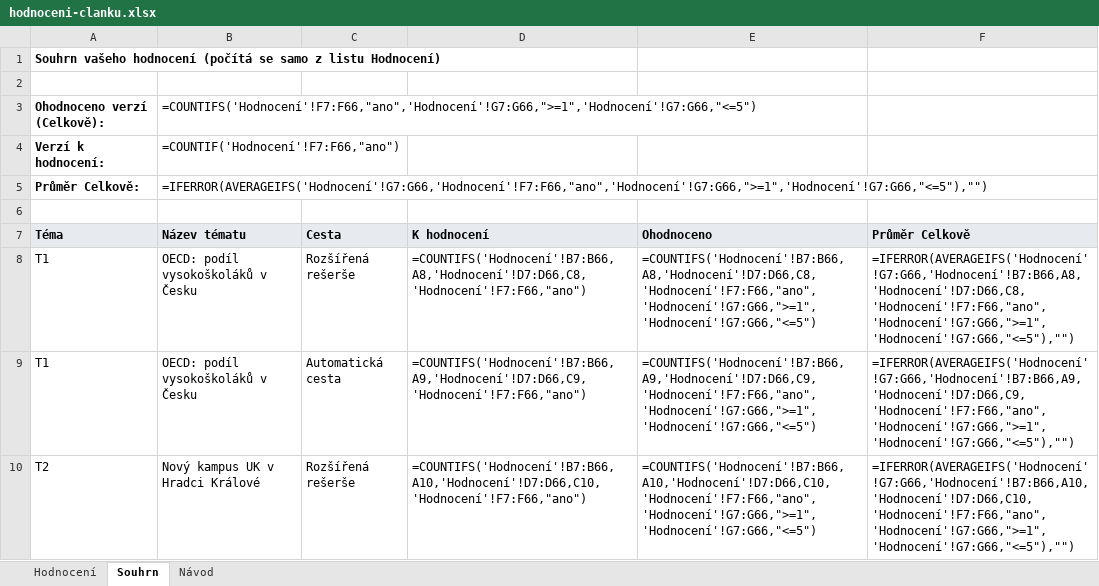
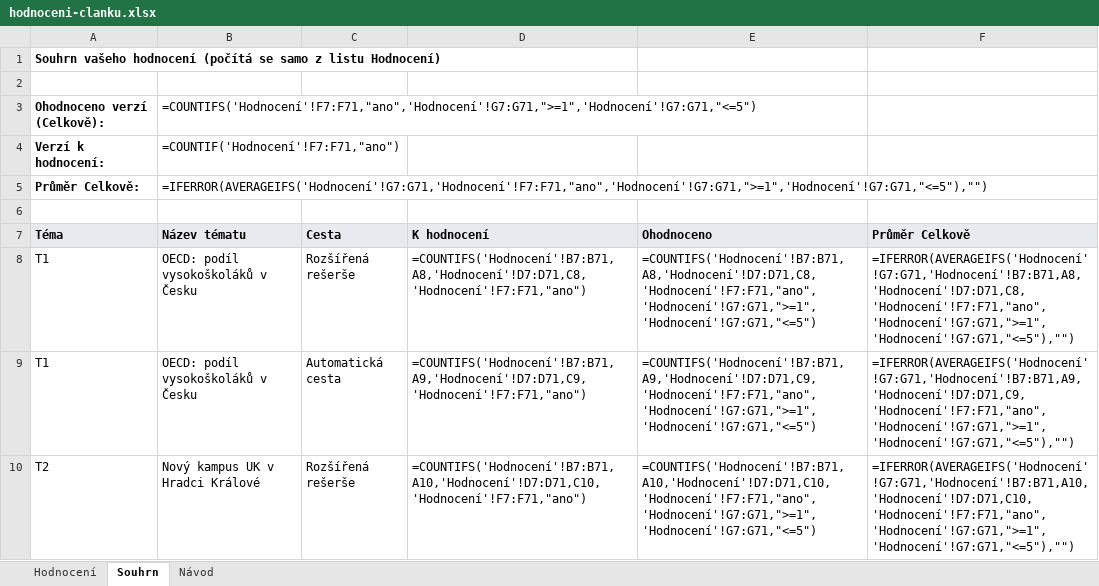
Before and after one commit to Effistream/ai-redakce-ukazka-khuejtv3, an Excel workbook: hodnoceni/hodnoceni-clanku.xlsx, sheet Souhrn, drawn as a sheet; only a part is shown; values as stored, in another font and other column widths than the file's, no borders; formulas without a stored value are shown as written; the diff covers the shown part only; the diff names each change by its address in the sheet, - before the commit and + after, or states it on an @@ line.

```diff
--- a/hodnoceni/hodnoceni-clanku.xlsx (sheet Souhrn)
+++ b/hodnoceni/hodnoceni-clanku.xlsx (sheet Souhrn)
-B3 (Název tématu): =COUNTIFS('Hodnocení'!F7:F66,"ano",'Hodnocení'!G7:G66,">=1",'Hodnocení'!G7:G66,"<=5")
+B3 (Název tématu): =COUNTIFS('Hodnocení'!F7:F71,"ano",'Hodnocení'!G7:G71,">=1",'Hodnocení'!G7:G71,"<=5")
-B4 (Název tématu): =COUNTIF('Hodnocení'!F7:F66,"ano")
+B4 (Název tématu): =COUNTIF('Hodnocení'!F7:F71,"ano")
-B5 (Název tématu): =IFERROR(AVERAGEIFS('Hodnocení'!G7:G66,'Hodnocení'!F7:F66,"ano",'Hodnocení'!G7:G66,">=1",'Hodnocení'!G7:G66,"<=5"),"")
+B5 (Název tématu): =IFERROR(AVERAGEIFS('Hodnocení'!G7:G71,'Hodnocení'!F7:F71,"ano",'Hodnocení'!G7:G71,">=1",'Hodnocení'!G7:G71,"<=5"),"")
-D8 (K hodnocení): =COUNTIFS('Hodnocení'!B7:B66,A8,'Hodnocení'!D7:D66,C8,'Hodnocení'!F7:F66,"ano")
+D8 (K hodnocení): =COUNTIFS('Hodnocení'!B7:B71,A8,'Hodnocení'!D7:D71,C8,'Hodnocení'!F7:F71,"ano")
-E8 (Ohodnoceno): =COUNTIFS('Hodnocení'!B7:B66,A8,'Hodnocení'!D7:D66,C8,'Hodnocení'!F7:F66,"ano",'Hodnocení'!G7:G66,">=1",'Hodnocení'!G7:G66,"<=5")
+E8 (Ohodnoceno): =COUNTIFS('Hodnocení'!B7:B71,A8,'Hodnocení'!D7:D71,C8,'Hodnocení'!F7:F71,"ano",'Hodnocení'!G7:G71,">=1",'Hodnocení'!G7:G71,"<=5")
-F8 (Průměr Celkově): =IFERROR(AVERAGEIFS('Hodnocení'!G7:G66,'Hodnocení'!B7:B66,A8,'Hodnocení'!D7:D66,C8,'Hodnocení'!F7:F66,"ano",'Hodnocení'!G7:G66,">=1",'Hodnocení'!G7:G66,"<=5"),"")
+F8 (Průměr Celkově): =IFERROR(AVERAGEIFS('Hodnocení'!G7:G71,'Hodnocení'!B7:B71,A8,'Hodnocení'!D7:D71,C8,'Hodnocení'!F7:F71,"ano",'Hodnocení'!G7:G71,">=1",'Hodnocení'!G7:G71,"<=5"),"")
-D9 (K hodnocení): =COUNTIFS('Hodnocení'!B7:B66,A9,'Hodnocení'!D7:D66,C9,'Hodnocení'!F7:F66,"ano")
+D9 (K hodnocení): =COUNTIFS('Hodnocení'!B7:B71,A9,'Hodnocení'!D7:D71,C9,'Hodnocení'!F7:F71,"ano")
-E9 (Ohodnoceno): =COUNTIFS('Hodnocení'!B7:B66,A9,'Hodnocení'!D7:D66,C9,'Hodnocení'!F7:F66,"ano",'Hodnocení'!G7:G66,">=1",'Hodnocení'!G7:G66,"<=5")
+E9 (Ohodnoceno): =COUNTIFS('Hodnocení'!B7:B71,A9,'Hodnocení'!D7:D71,C9,'Hodnocení'!F7:F71,"ano",'Hodnocení'!G7:G71,">=1",'Hodnocení'!G7:G71,"<=5")
-F9 (Průměr Celkově): =IFERROR(AVERAGEIFS('Hodnocení'!G7:G66,'Hodnocení'!B7:B66,A9,'Hodnocení'!D7:D66,C9,'Hodnocení'!F7:F66,"ano",'Hodnocení'!G7:G66,">=1",'Hodnocení'!G7:G66,"<=5"),"")
+F9 (Průměr Celkově): =IFERROR(AVERAGEIFS('Hodnocení'!G7:G71,'Hodnocení'!B7:B71,A9,'Hodnocení'!D7:D71,C9,'Hodnocení'!F7:F71,"ano",'Hodnocení'!G7:G71,">=1",'Hodnocení'!G7:G71,"<=5"),"")
-D10 (K hodnocení): =COUNTIFS('Hodnocení'!B7:B66,A10,'Hodnocení'!D7:D66,C10,'Hodnocení'!F7:F66,"ano")
+D10 (K hodnocení): =COUNTIFS('Hodnocení'!B7:B71,A10,'Hodnocení'!D7:D71,C10,'Hodnocení'!F7:F71,"ano")
-E10 (Ohodnoceno): =COUNTIFS('Hodnocení'!B7:B66,A10,'Hodnocení'!D7:D66,C10,'Hodnocení'!F7:F66,"ano",'Hodnocení'!G7:G66,">=1",'Hodnocení'!G7:G66,"<=5")
+E10 (Ohodnoceno): =COUNTIFS('Hodnocení'!B7:B71,A10,'Hodnocení'!D7:D71,C10,'Hodnocení'!F7:F71,"ano",'Hodnocení'!G7:G71,">=1",'Hodnocení'!G7:G71,"<=5")
-F10 (Průměr Celkově): =IFERROR(AVERAGEIFS('Hodnocení'!G7:G66,'Hodnocení'!B7:B66,A10,'Hodnocení'!D7:D66,C10,'Hodnocení'!F7:F66,"ano",'Hodnocení'!G7:G66,">=1",'Hodnocení'!G7:G66,"<=5"),"")
+F10 (Průměr Celkově): =IFERROR(AVERAGEIFS('Hodnocení'!G7:G71,'Hodnocení'!B7:B71,A10,'Hodnocení'!D7:D71,C10,'Hodnocení'!F7:F71,"ano",'Hodnocení'!G7:G71,">=1",'Hodnocení'!G7:G71,"<=5"),"")
```
Also changed, not shown: 1 added row and 27 edited cells elsewhere in this sheet, sheet Hodnocení, 2 other files.
